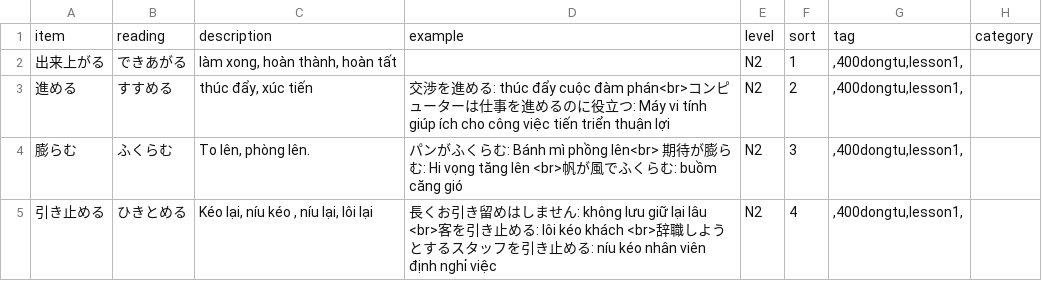
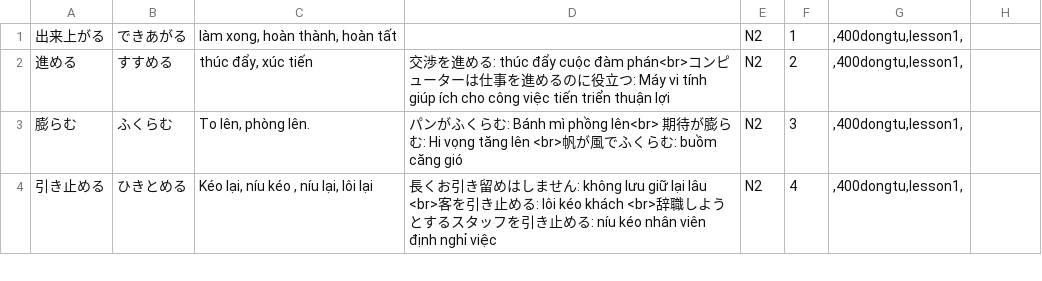
Before and after one commit to tugigroup/japtool, a CSV file: work/vocabulary.csv, drawn as a sheet; only a part is shown; the diff names each change by its address in the sheet, - before the commit and + after, or states it on an @@ line.

```diff
--- a/work/vocabulary.csv
+++ b/work/vocabulary.csv
-row 1: item | reading | description | example | level | sort | tag | category
```
Also changed, not shown: 5 other files.
